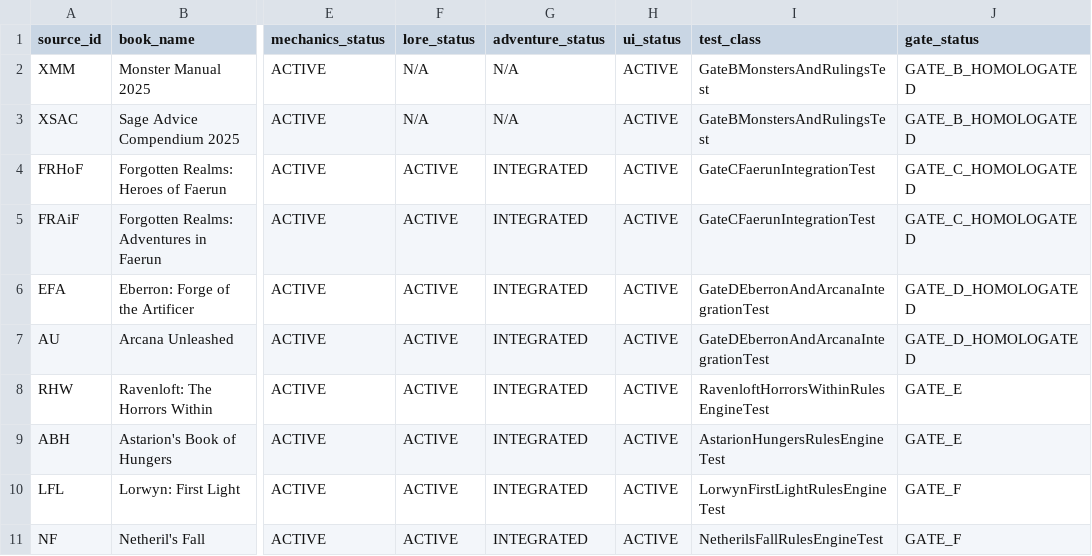
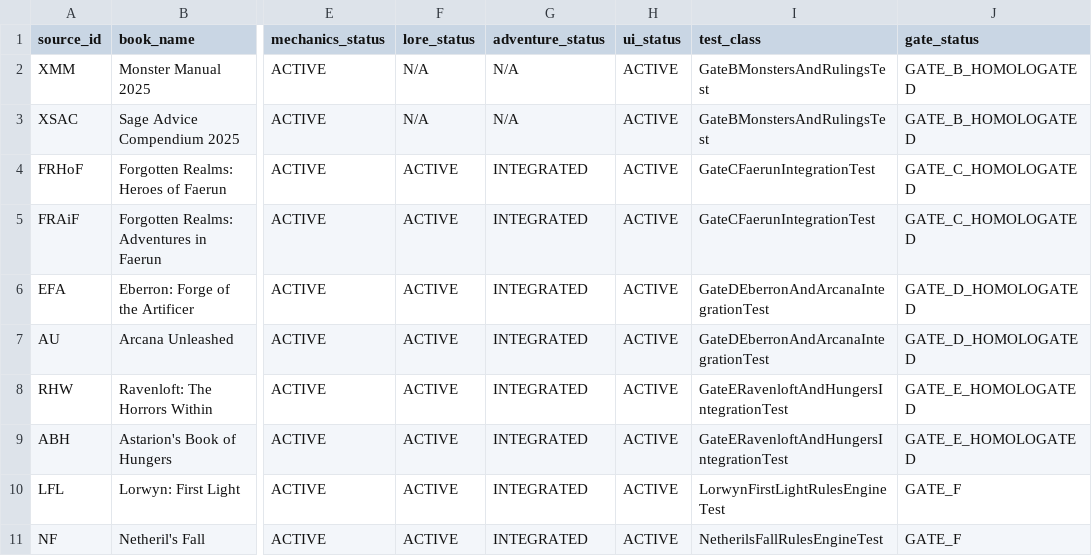
Before and after one commit to bra83/braseirobuild, a CSV file: dnd-normal/run247-mod005/docs/PLANO_MESTRE_MATRIZ_10_LIVROS.csv, drawn as a sheet; only a part is shown, gaps mark what is left out; the diff names each change by its address in the sheet, - before the commit and + after, or states it on an @@ line.

Commit message:
feat(gate-e): homologacao Bloco E - RHW e ABH com dark gifts, mists travel, regras vampiricas e lore de Ravenloft

```diff
--- a/dnd-normal/run247-mod005/docs/PLANO_MESTRE_MATRIZ_10_LIVROS.csv
+++ b/dnd-normal/run247-mod005/docs/PLANO_MESTRE_MATRIZ_10_LIVROS.csv
-I8 (test_class): RavenloftHorrorsWithinRulesEngineTest
+I8 (test_class): GateERavenloftAndHungersIntegrationTest
-J8:J9 (gate_status): GATE_E
+J8:J9 (gate_status): GATE_E_HOMOLOGATED
-I9 (test_class): AstarionHungersRulesEngineTest
+I9 (test_class): GateERavenloftAndHungersIntegrationTest
```
Also changed, not shown: 1 other file.
